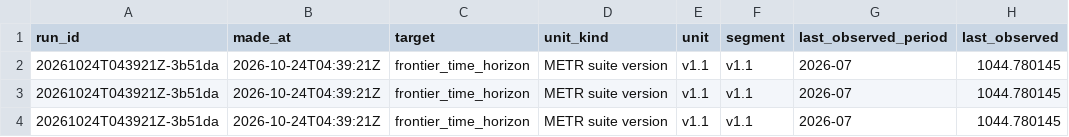
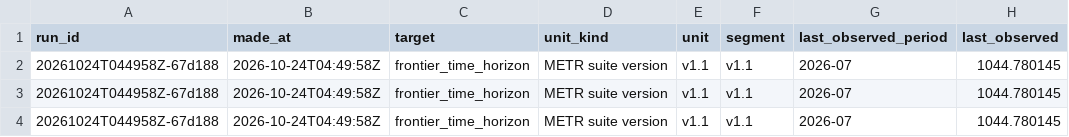
Before and after one commit to jimmerino2/sdc_hackathon_2026, a CSV file: src/backend/forecasting/output/frontier_time_horizon/latest_forecast.csv, drawn as a sheet; only a part is shown; the diff names each change by its address in the sheet, - before the commit and + after, or states it on an @@ line.

```diff
--- a/src/backend/forecasting/output/frontier_time_horizon/latest_forecast.csv
+++ b/src/backend/forecasting/output/frontier_time_horizon/latest_forecast.csv
-A2:A4 (run_id): 20261024T043921Z-3b51da
+A2:A4 (run_id): 20261024T044958Z-67d188
-B2:B4 (made_at): 2026-10-24T04:39:21Z
+B2:B4 (made_at): 2026-10-24T04:49:58Z
```
Also changed, not shown: src/backend/forecasting/output/ai_mention_share/latest_forecast.csv, src/backend/forecasting/output/btos_ai_use_rate/latest_forecast.csv, 28 other files.
